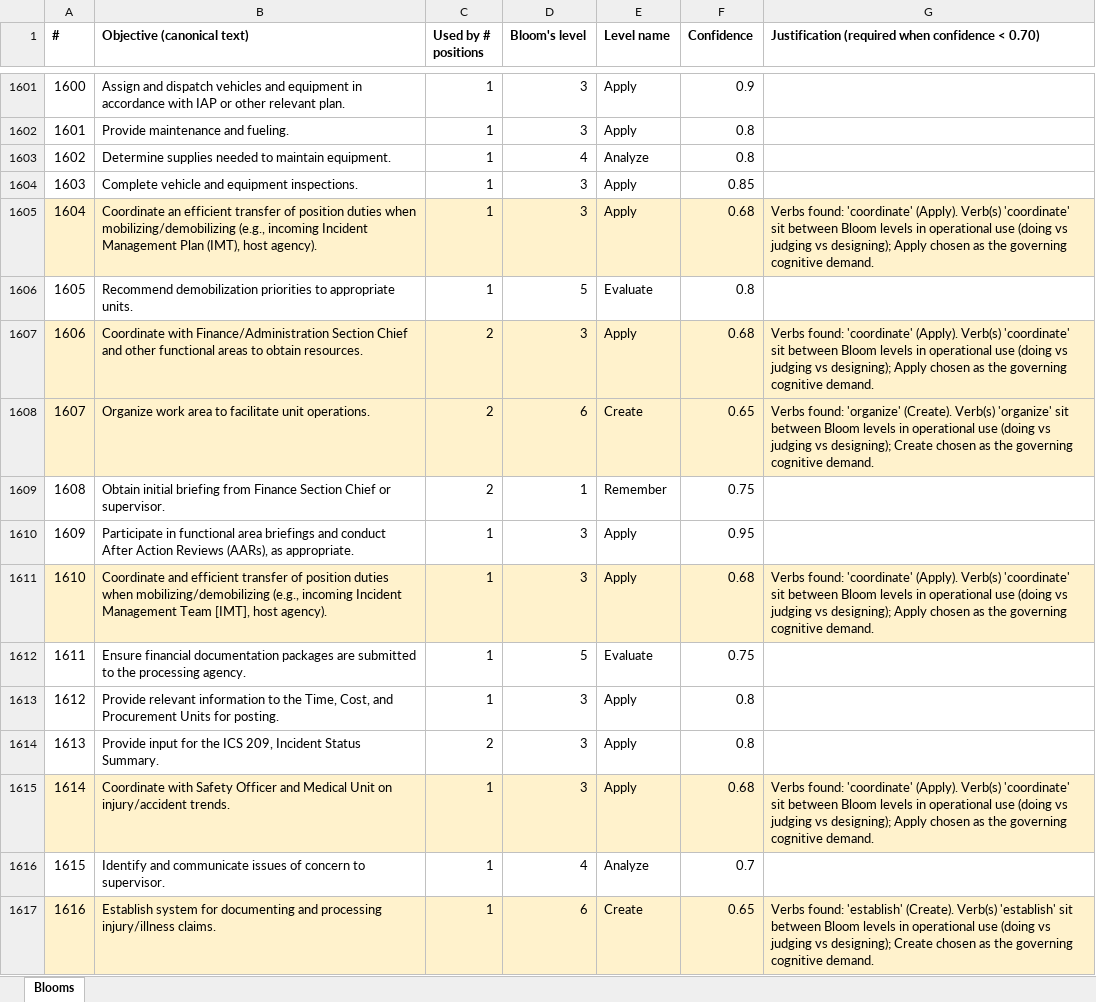
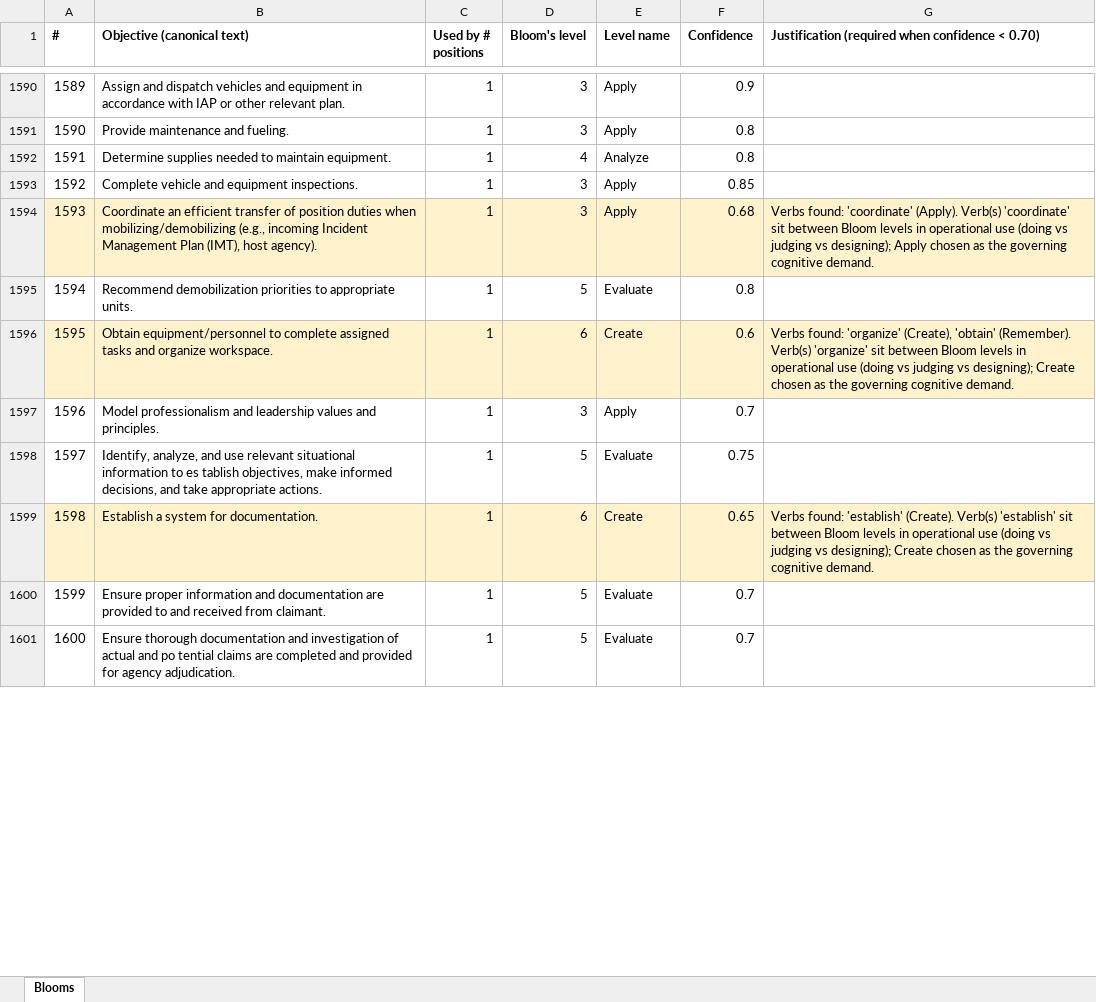
Before and after one commit to tbaugus/PTB_relationships, an Excel workbook: reports/blooms_assignment.xlsx, sheet Blooms, drawn as a sheet; only a part is shown, gaps mark what is left out; values as stored, in another font and other column widths than the file's, no borders; removed rows and columns are numbered as before the commit, all else as after; the diff covers the shown part only; the diff names each change by its address in the sheet, - before the commit and + after, or states it on an @@ line.

```diff
--- a/reports/blooms_assignment.xlsx (sheet Blooms)
+++ b/reports/blooms_assignment.xlsx (sheet Blooms)
@@ column A (#) renumbered from row 640 down @@
-row 1607: 1606 | Coordinate with Finance/Administration Section Chief and other functional areas to obtain resources. | 2 | 3 | Apply | 0.68 | Verbs found: 'coordinate' (Apply). Verb(s) 'coordinate' sit between Bloom levels in operational use (doing vs judging vs designing); Apply chosen as the governing cognitive demand.
-row 1608: 1607 | Organize work area to facilitate unit operations. | 2 | 6 | Create | 0.65 | Verbs found: 'organize' (Create). Verb(s) 'organize' sit between Bloom levels in operational use (doing vs judging vs designing); Create chosen as the governing cognitive demand.
-row 1609: 1608 | Obtain initial briefing from Finance Section Chief or supervisor. | 2 | 1 | Remember | 0.75
+row 1596: 1595 | Obtain equipment/personnel to complete assigned tasks and organize workspace. | 1 | 6 | Create | 0.6 | Verbs found: 'organize' (Create), 'obtain' (Remember). Verb(s) 'organize' sit between Bloom levels in operational use (doing vs judging vs designing); Create chosen as the governing cognitive demand.
-B1597 (Objective (canonical text)): Participate in functional area briefings and conduct After Action Reviews (AARs), as appropriate.
+B1597 (Objective (canonical text)): Model professionalism and leadership values and principles.
-F1597 (Confidence): 0.95
+F1597 (Confidence): 0.7
-row 1611: 1610 | Coordinate and efficient transfer of position duties when mobilizing/demobilizing (e.g., incoming Incident Management Team [IMT], host agency). | 1 | 3 | Apply | 0.68 | Verbs found: 'coordinate' (Apply). Verb(s) 'coordinate' sit between Bloom levels in operational use (doing vs judging vs designing); Apply chosen as the governing cognitive demand.
-B1598 (Objective (canonical text)): Ensure financial documentation packages are submitted to the processing agency.
+B1598 (Objective (canonical text)): Identify, analyze, and use relevant situational information to es tablish objectives, make informed decisions, and take appropriate actions.
-row 1613: 1612 | Provide relevant information to the Time, Cost, and Procurement Units for posting. | 1 | 3 | Apply | 0.8
-row 1614: 1613 | Provide input for the ICS 209, Incident Status Summary. | 2 | 3 | Apply | 0.8
-row 1615: 1614 | Coordinate with Safety Officer and Medical Unit on injury/accident trends. | 1 | 3 | Apply | 0.68 | Verbs found: 'coordinate' (Apply). Verb(s) 'coordinate' sit between Bloom levels in operational use (doing vs judging vs designing); Apply chosen as the governing cognitive demand.
-row 1616: 1615 | Identify and communicate issues of concern to supervisor. | 1 | 4 | Analyze | 0.7
-B1599 (Objective (canonical text)): Establish system for documenting and processing injury/illness claims.
+B1599 (Objective (canonical text)): Establish a system for documentation.
+row 1600: 1599 | Ensure proper information and documentation are provided to and received from claimant. | 1 | 5 | Evaluate | 0.7
+row 1601: 1600 | Ensure thorough documentation and investigation of actual and po tential claims are completed and provided for agency adjudication. | 1 | 5 | Evaluate | 0.7
```
Also changed, not shown: 83 added rows, 108 removed rows, 229 edited cells and cell formats elsewhere in this sheet, reports/tier2_review_sheet.xlsx, 6 other files.
